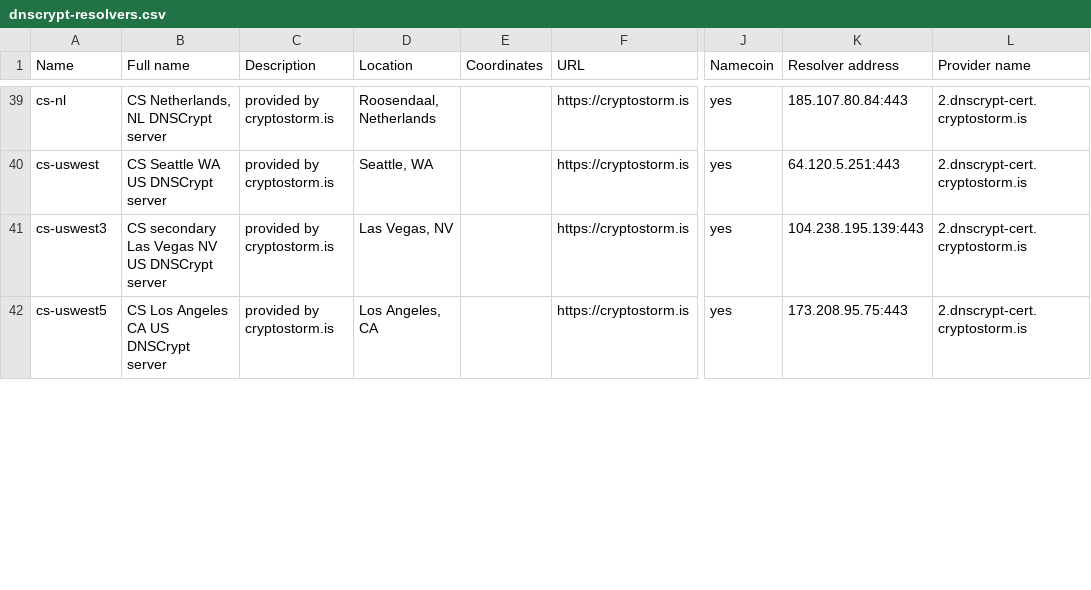
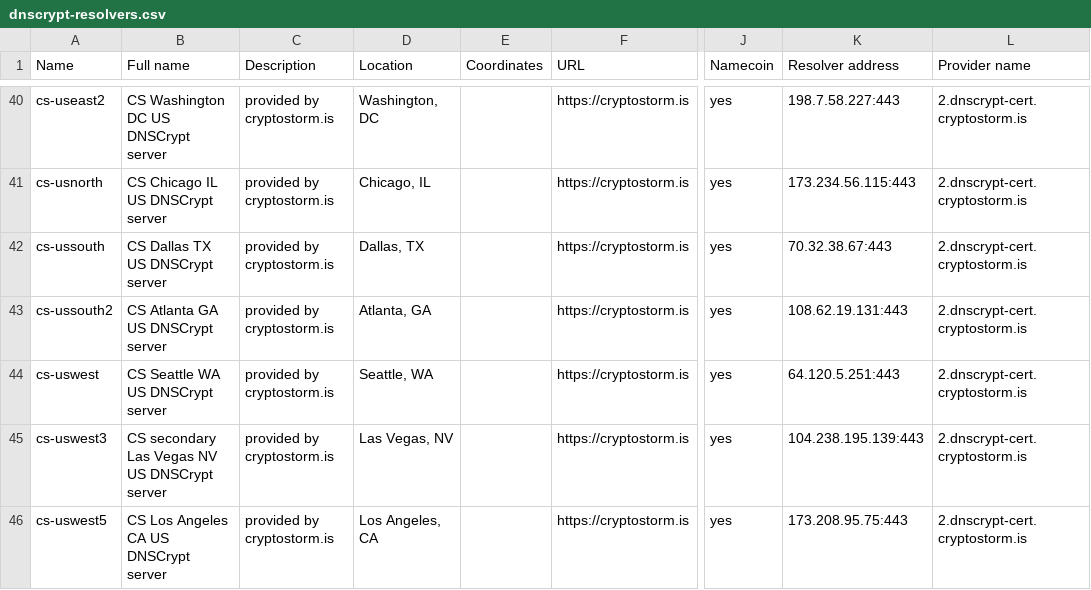
Before and after one commit to edox212/dnscrypt-proxy, a CSV file: dnscrypt-resolvers.csv, drawn as a sheet; only a part is shown, gaps mark what is left out; addresses are those after the commit; the diff covers the shown part only; the diff names each change by its address in the sheet, - before the commit and + after, or states it on an @@ line.

Commit message:
Sort; remove duplicate cs-nl

```diff
--- a/dnscrypt-resolvers.csv
+++ b/dnscrypt-resolvers.csv
-A40 (Name): cs-nl
+A40 (Name): cs-useast2
-B40 (Full name): CS Netherlands, NL DNSCrypt server
+B40 (Full name): CS Washington DC US DNSCrypt server
-D40 (Location): Roosendaal, Netherlands
+D40 (Location): Washington, DC
-K40 (Resolver address): 185.107.80.84:443
+K40 (Resolver address): 198.7.58.227:443
@@ row 47 moved to row 41: cs-usnorth @@
@@ row 45 moved to row 42: cs-ussouth @@
@@ row 46 moved to row 43: cs-ussouth2 @@
```
Also changed, not shown: 1 removed row and 19 moved rows elsewhere in this file.
